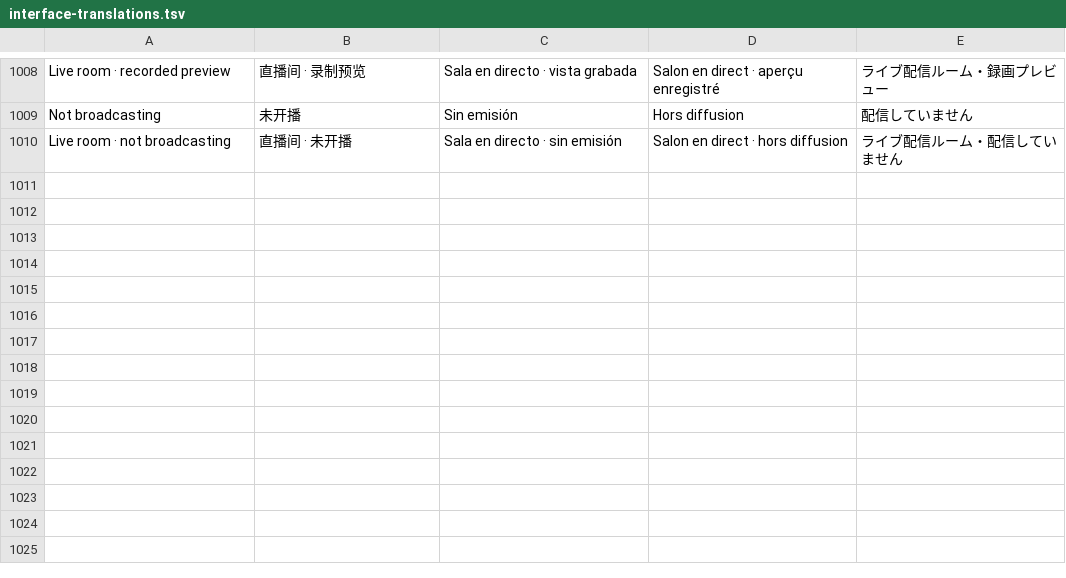
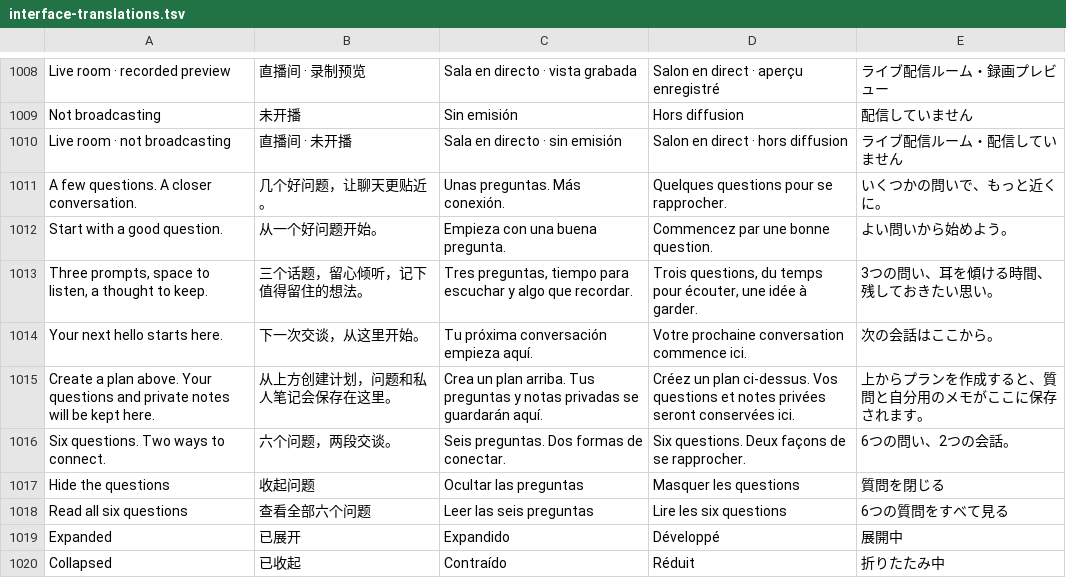
Before and after one commit to funchan666/Koko, a TSV file: design/localization/interface-translations.tsv, drawn as a sheet; only a part is shown, gaps mark what is left out; the diff names each change by its address in the sheet, - before the commit and + after, or states it on an @@ line.

```diff
--- a/design/localization/interface-translations.tsv
+++ b/design/localization/interface-translations.tsv
+row 1011: A few questions. A closer conversation. | 几个好问题，让聊天更贴近。 | Unas preguntas. Más conexión. | Quelques questions pour se rapprocher. | いくつかの問いで、もっと近くに。
+row 1012: Start with a good question. | 从一个好问题开始。 | Empieza con una buena pregunta. | Commencez par une bonne question. | よい問いから始めよう。
+row 1013: Three prompts, space to listen, a thought to keep. | 三个话题，留心倾听，记下值得留住的想法。 | Tres preguntas, tiempo para escuchar y algo que recordar. | Trois questions, du temps pour écouter, une idée à garder. | 3つの問い、耳を傾ける時間、残しておきたい思い。
+row 1014: Your next hello starts here. | 下一次交谈，从这里开始。 | Tu próxima conversación empieza aquí. | Votre prochaine conversation commence ici. | 次の会話はここから。
+row 1015: Create a plan above. Your questions and private notes will be kept here. | 从上方创建计划，问题和私人笔记会保存在这里。 | Crea un plan arriba. Tus preguntas y notas privadas se guardarán aquí. | Créez un plan ci-dessus. Vos questions et notes privées seront conservées ici. | 上からプランを作成すると、質問と自分用のメモがここに保存されます。
+row 1016: Six questions. Two ways to connect. | 六个问题，两段交谈。 | Seis preguntas. Dos formas de conectar. | Six questions. Deux façons de se rapprocher. | 6つの問い、2つの会話。
+row 1017: Hide the questions | 收起问题 | Ocultar las preguntas | Masquer les questions | 質問を閉じる
+row 1018: Read all six questions | 查看全部六个问题 | Leer las seis preguntas | Lire les six questions | 6つの質問をすべて見る
+row 1019: Expanded | 已展开 | Expandido | Développé | 展開中
+row 1020: Collapsed | 已收起 | Contraído | Réduit | 折りたたみ中
```
Also changed, not shown: 18 other files.
